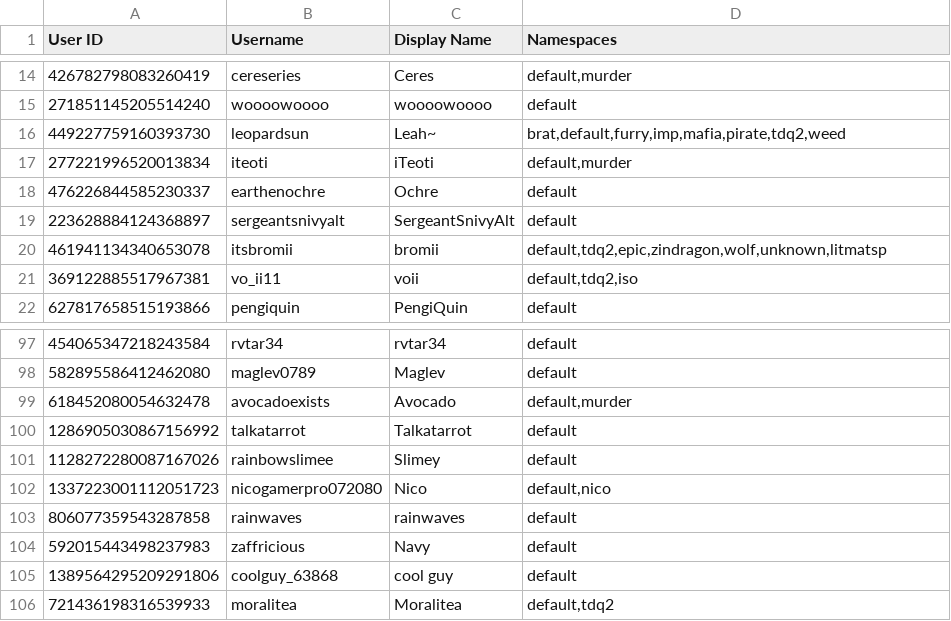
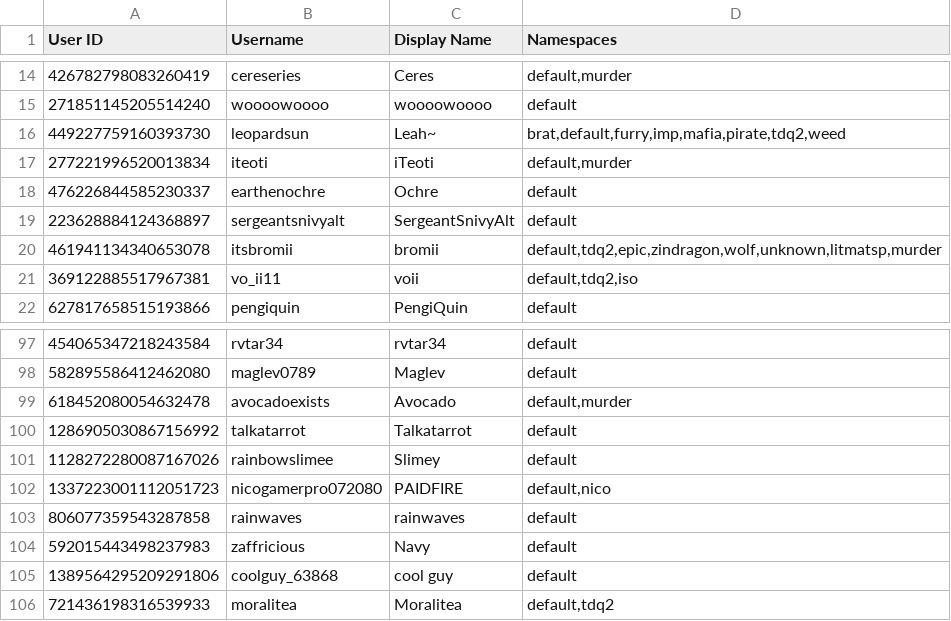
Before and after one commit to TWOW-Booksonas/twow-booksonas.github.io, a TSV file: meta.tsv, drawn as a sheet; only a part is shown, gaps mark what is left out.

Commit message:
Update Meta

```diff
--- a/meta.tsv
+++ b/meta.tsv
@@ -19,3 +19,3 @@ User ID	Username	Display Name	Namespaces
 223628884124368897	sergeantsnivyalt	SergeantSnivyAlt	default
-461941134340653078	itsbromii	bromii	default,tdq2,epic,zindragon,wolf,unknown,litmatsp
+461941134340653078	itsbromii	bromii	default,tdq2,epic,zindragon,wolf,unknown,litmatsp,murder
 369122885517967381	vo_ii11	voii	default,tdq2,iso
@@ -101,3 +101,3 @@ User ID	Username	Display Name	Namespaces
 1128272280087167026	rainbowslimee	Slimey	default
-1337223001112051723	nicogamerpro072080	Nico	default,nico
+1337223001112051723	nicogamerpro072080	PAIDFIRE	default,nico
 806077359543287858	rainwaves	rainwaves	default
```
